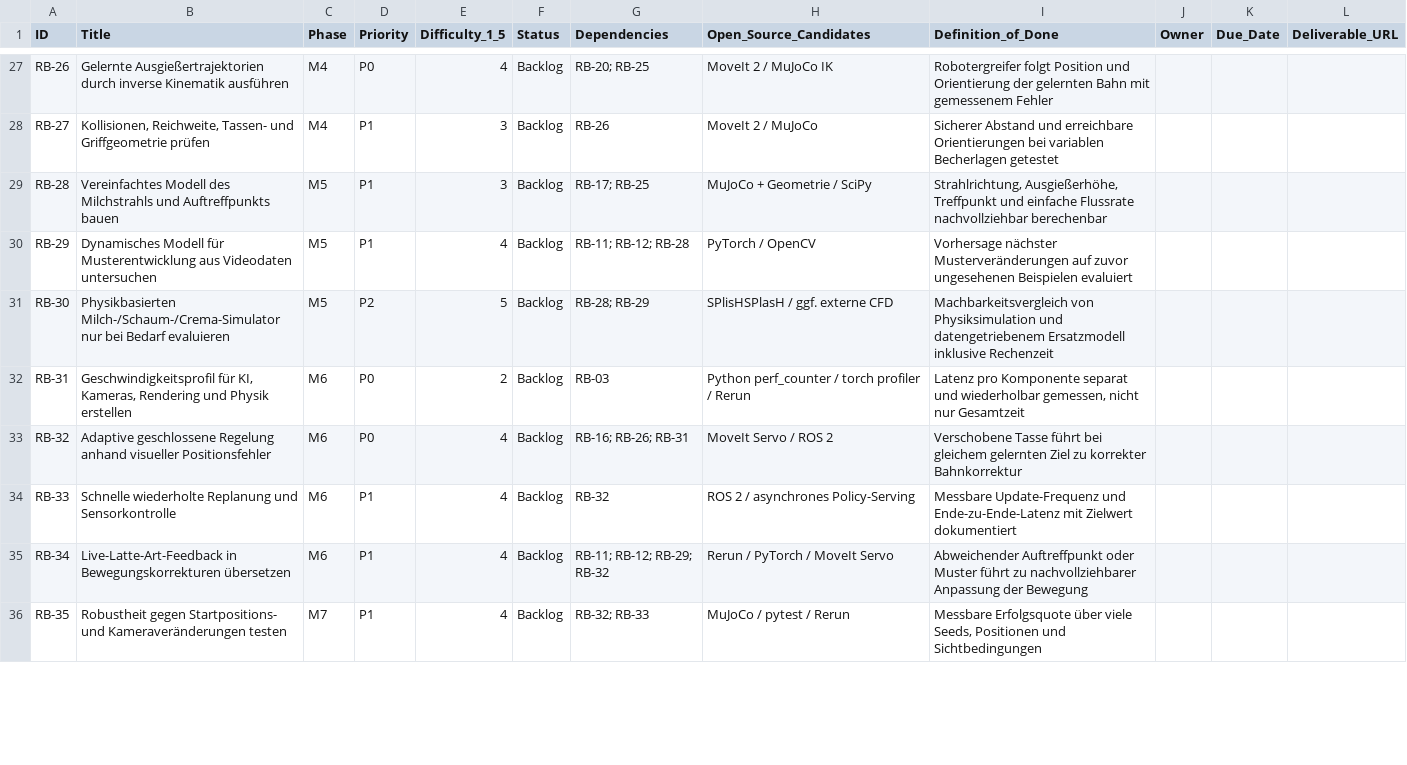
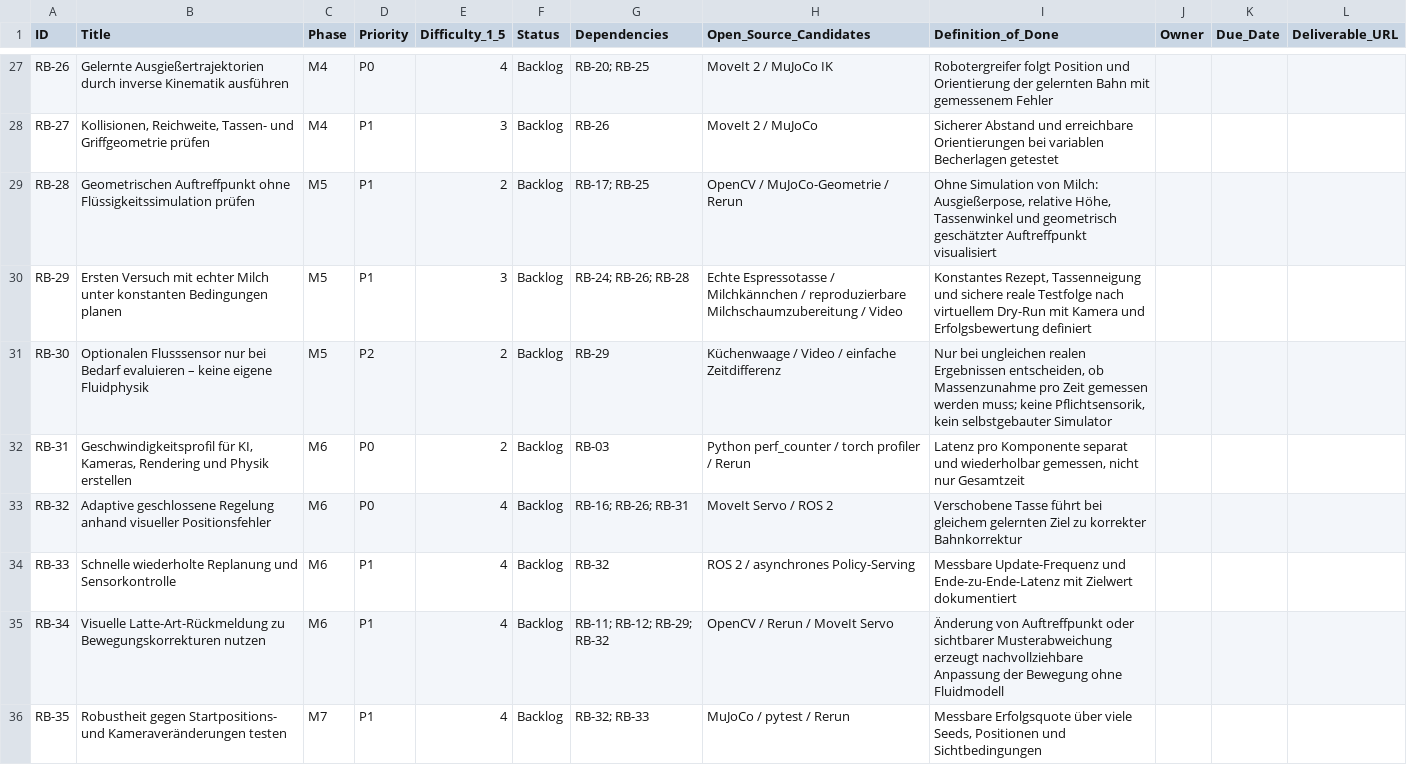
Before and after one commit to Coffee-Tobi/robocasa, a CSV file: barista_tests/project_management/ROBOBARISTA_BACKLOG.csv, drawn as a sheet; only a part is shown, gaps mark what is left out; the diff covers the shown part only.

Commit message:
Prioritize existing Latte Art projects and real milk trials; remove custom fluid simulation and mandatory milk sensors

```diff
--- a/barista_tests/project_management/ROBOBARISTA_BACKLOG.csv
+++ b/barista_tests/project_management/ROBOBARISTA_BACKLOG.csv
@@ -28,5 +28,5 @@ RB-26,Gelernte Ausgießertrajektorien durch inverse Kinematik ausführen,M4,P0,4
 RB-27,"Kollisionen, Reichweite, Tassen- und Griffgeometrie prüfen",M4,P1,3,Backlog,RB-26,MoveIt 2 / MuJoCo,Sicherer Abstand und erreichbare Orientierungen bei variablen Becherlagen getestet,,,
-RB-28,Vereinfachtes Modell des Milchstrahls und Auftreffpunkts bauen,M5,P1,3,Backlog,RB-17; RB-25,MuJoCo + Geometrie / SciPy,"Strahlrichtung, Ausgießerhöhe, Treffpunkt und einfache Flussrate nachvollziehbar berechenbar",,,
-RB-29,Dynamisches Modell für Musterentwicklung aus Videodaten untersuchen,M5,P1,4,Backlog,RB-11; RB-12; RB-28,PyTorch / OpenCV,Vorhersage nächster Musterveränderungen auf zuvor ungesehenen Beispielen evaluiert,,,
-RB-30,Physikbasierten Milch-/Schaum-/Crema-Simulator nur bei Bedarf evaluieren,M5,P2,5,Backlog,RB-28; RB-29,SPlisHSPlasH / ggf. externe CFD,Machbarkeitsvergleich von Physiksimulation und datengetriebenem Ersatzmodell inklusive Rechenzeit,,,
+RB-28,Geometrischen Auftreffpunkt ohne Flüssigkeitssimulation prüfen,M5,P1,2,Backlog,RB-17; RB-25,OpenCV / MuJoCo-Geometrie / Rerun,"Ohne Simulation von Milch: Ausgießerpose, relative Höhe, Tassenwinkel und geometrisch geschätzter Auftreffpunkt visualisiert",,,
+RB-29,Ersten Versuch mit echter Milch unter konstanten Bedingungen planen,M5,P1,3,Backlog,RB-24; RB-26; RB-28,Echte Espressotasse / Milchkännchen / reproduzierbare Milchschaumzubereitung / Video,"Konstantes Rezept, Tassenneigung und sichere reale Testfolge nach virtuellem Dry-Run mit Kamera und Erfolgsbewertung definiert",,,
+RB-30,Optionalen Flusssensor nur bei Bedarf evaluieren – keine eigene Fluidphysik,M5,P2,2,Backlog,RB-29,Küchenwaage / Video / einfache Zeitdifferenz,"Nur bei ungleichen realen Ergebnissen entscheiden, ob Massenzunahme pro Zeit gemessen werden muss; keine Pflichtsensorik, kein selbstgebauter Simulator",,,
 RB-31,"Geschwindigkeitsprofil für KI, Kameras, Rendering und Physik erstellen",M6,P0,2,Backlog,RB-03,Python perf_counter / torch profiler / Rerun,"Latenz pro Komponente separat und wiederholbar gemessen, nicht nur Gesamtzeit",,,
@@ -34,3 +34,3 @@ RB-32,Adaptive geschlossene Regelung anhand visueller Positionsfehler,M6,P0,4,Ba
 RB-33,Schnelle wiederholte Replanung und Sensorkontrolle,M6,P1,4,Backlog,RB-32,ROS 2 / asynchrones Policy-Serving,Messbare Update-Frequenz und Ende-zu-Ende-Latenz mit Zielwert dokumentiert,,,
-RB-34,Live-Latte-Art-Feedback in Bewegungskorrekturen übersetzen,M6,P1,4,Backlog,RB-11; RB-12; RB-29; RB-32,Rerun / PyTorch / MoveIt Servo,Abweichender Auftreffpunkt oder Muster führt zu nachvollziehbarer Anpassung der Bewegung,,,
+RB-34,Visuelle Latte-Art-Rückmeldung zu Bewegungskorrekturen nutzen,M6,P1,4,Backlog,RB-11; RB-12; RB-29; RB-32,OpenCV / Rerun / MoveIt Servo,Änderung von Auftreffpunkt oder sichtbarer Musterabweichung erzeugt nachvollziehbare Anpassung der Bewegung ohne Fluidmodell,,,
 RB-35,Robustheit gegen Startpositions- und Kameraveränderungen testen,M7,P1,4,Backlog,RB-32; RB-33,MuJoCo / pytest / Rerun,"Messbare Erfolgsquote über viele Seeds, Positionen und Sichtbedingungen",,,
```
Also changed, not shown: 1 added row and 23 edited cells elsewhere in this file.
